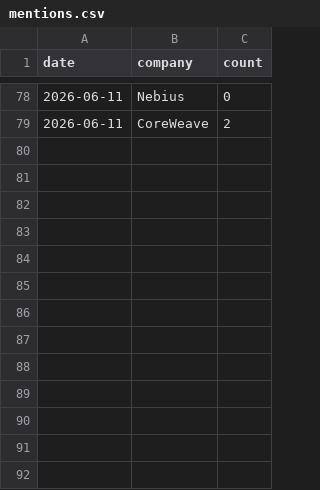
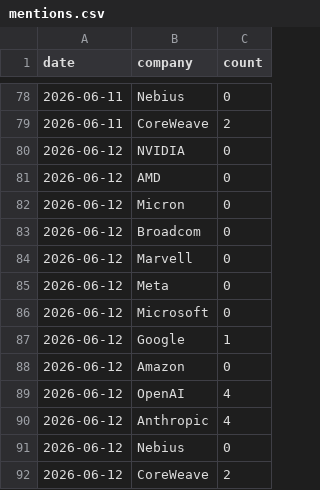
Before and after one commit to akagradev/TechScanner, a CSV file: data/mentions.csv, drawn as a sheet; only a part is shown, gaps mark what is left out; the diff names each change by its address in the sheet, - before the commit and + after, or states it on an @@ line.

```diff
--- a/data/mentions.csv
+++ b/data/mentions.csv
+row 80: 2026-06-12 | NVIDIA | 0
+row 81: 2026-06-12 | AMD | 0
+row 82: 2026-06-12 | Micron | 0
+row 83: 2026-06-12 | Broadcom | 0
+row 84: 2026-06-12 | Marvell | 0
+row 85: 2026-06-12 | Meta | 0
+row 86: 2026-06-12 | Microsoft | 0
+row 87: 2026-06-12 | Google | 1
+row 88: 2026-06-12 | Amazon | 0
+row 89: 2026-06-12 | OpenAI | 4
+row 90: 2026-06-12 | Anthropic | 4
+row 91: 2026-06-12 | Nebius | 0
+row 92: 2026-06-12 | CoreWeave | 2
```
